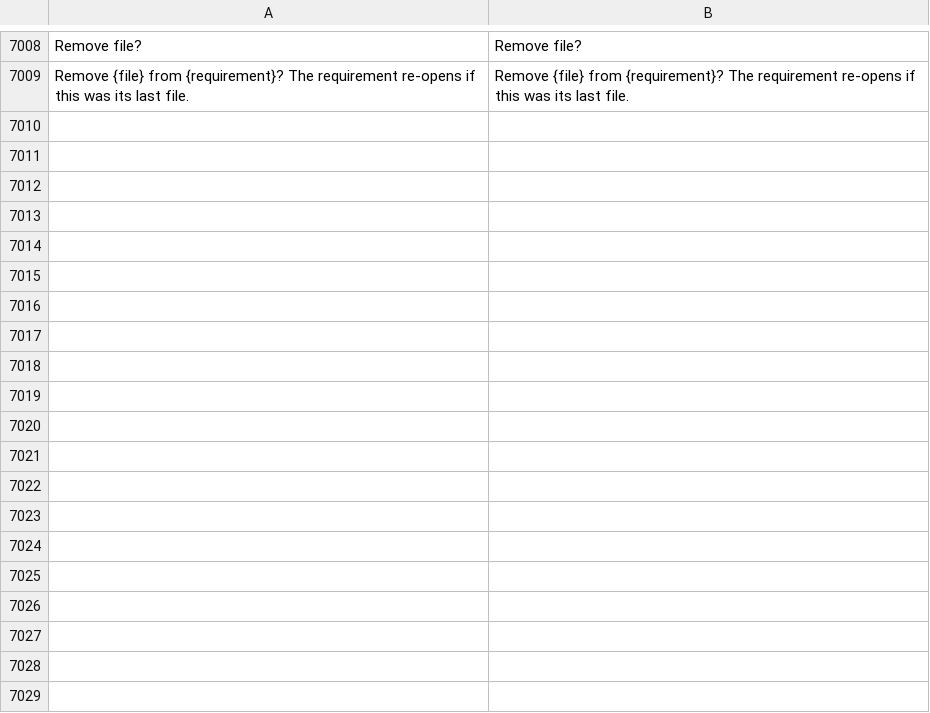
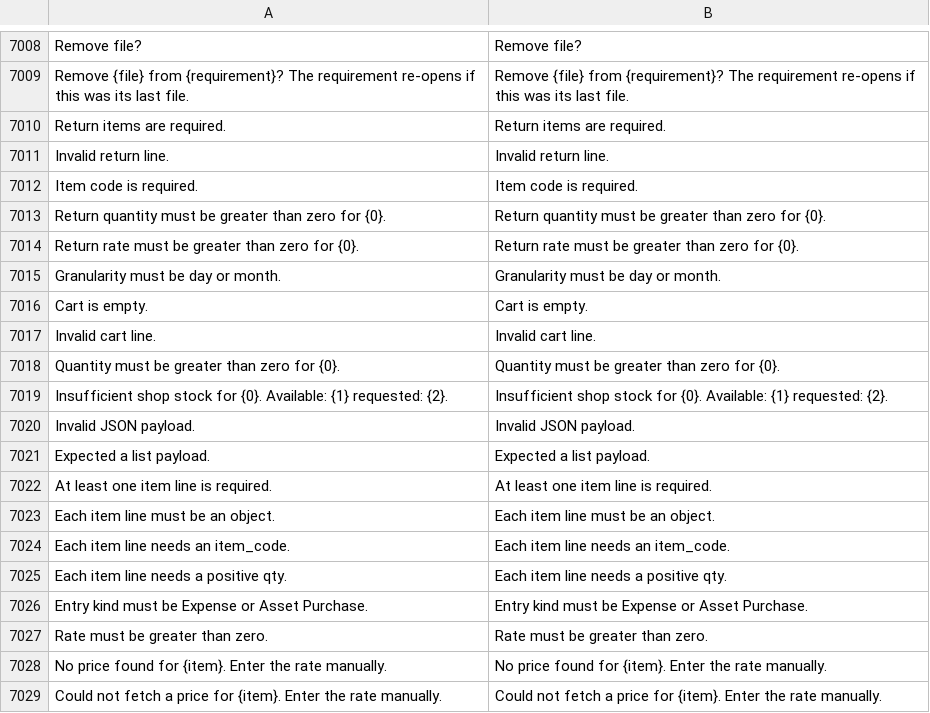
Before and after one commit to zvictory/stabler, a CSV file: stabler/translations/en.csv, drawn as a sheet; only a part is shown, gaps mark what is left out.

```diff
--- a/stabler/translations/en.csv
+++ b/stabler/translations/en.csv
@@ -7009 +7009,21 @@ Remove file?,Remove file?
 Remove {file} from {requirement}? The requirement re-opens if this was its last file.,Remove {file} from {requirement}? The requirement re-opens if this was its last file.
+Return items are required.,Return items are required.
+Invalid return line.,Invalid return line.
+Item code is required.,Item code is required.
+Return quantity must be greater than zero for {0}.,Return quantity must be greater than zero for {0}.
+Return rate must be greater than zero for {0}.,Return rate must be greater than zero for {0}.
+Granularity must be day or month.,Granularity must be day or month.
+Cart is empty.,Cart is empty.
+Invalid cart line.,Invalid cart line.
+Quantity must be greater than zero for {0}.,Quantity must be greater than zero for {0}.
+Insufficient shop stock for {0}. Available: {1} requested: {2}.,Insufficient shop stock for {0}. Available: {1} requested: {2}.
+Invalid JSON payload.,Invalid JSON payload.
+Expected a list payload.,Expected a list payload.
+At least one item line is required.,At least one item line is required.
+Each item line must be an object.,Each item line must be an object.
+Each item line needs an item_code.,Each item line needs an item_code.
+Each item line needs a positive qty.,Each item line needs a positive qty.
+Entry kind must be Expense or Asset Purchase.,Entry kind must be Expense or Asset Purchase.
+Rate must be greater than zero.,Rate must be greater than zero.
+No price found for {item}. Enter the rate manually.,No price found for {item}. Enter the rate manually.
+Could not fetch a price for {item}. Enter the rate manually.,Could not fetch a price for {item}. Enter the rate manually.
```
Also changed, not shown: stabler/translations/ru.csv, stabler/translations/tr.csv, 2 other files.
